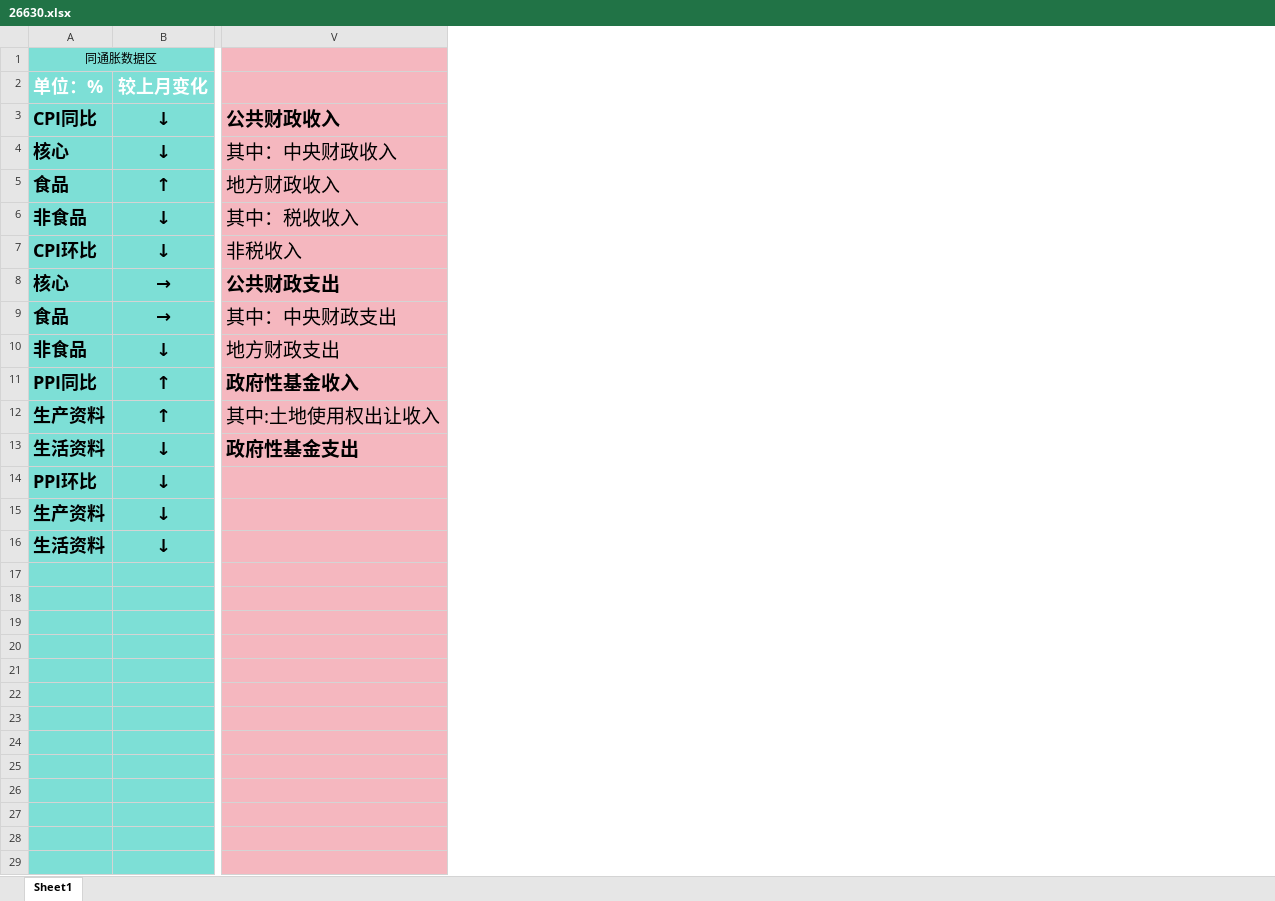
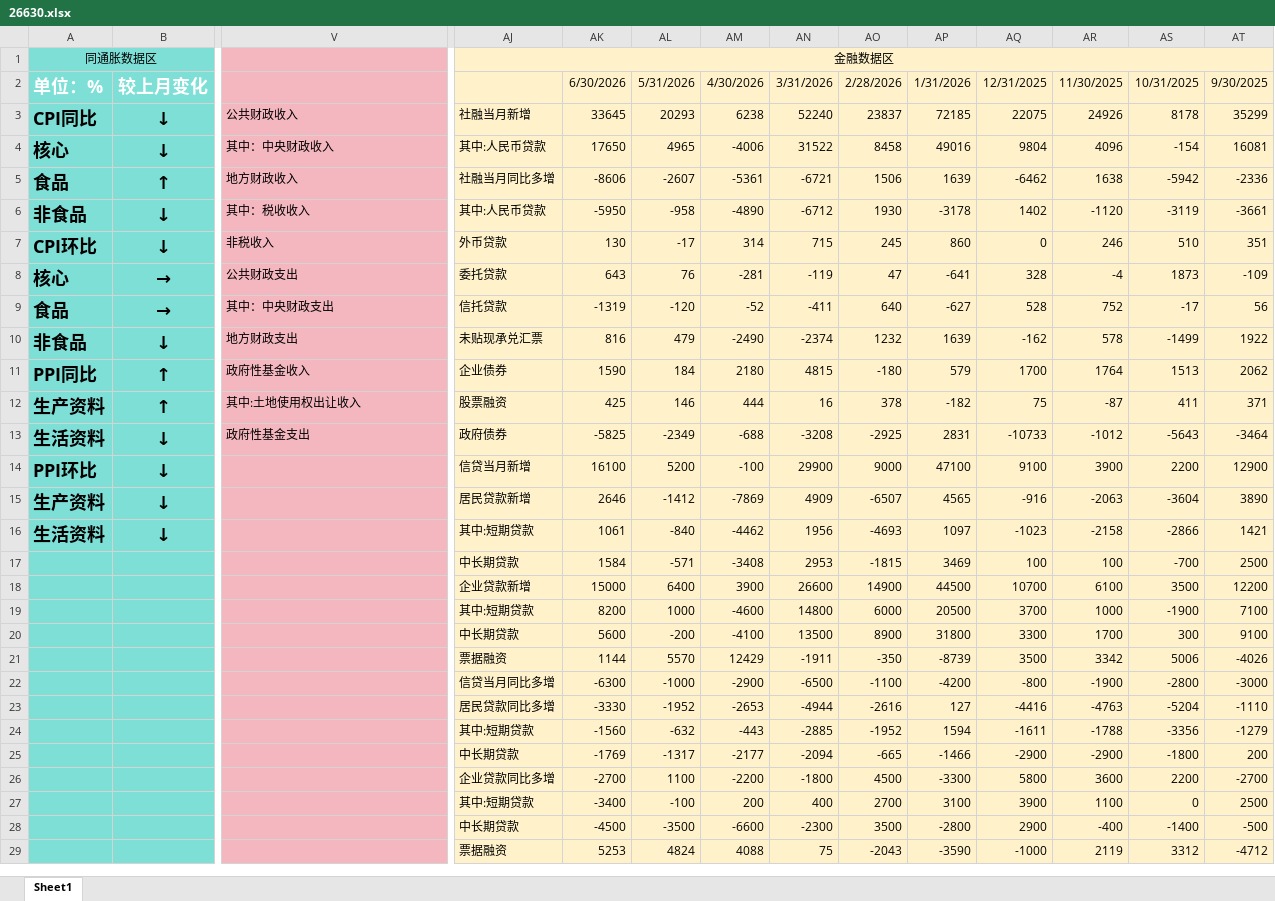
Before and after one commit to MlittleFriend/Data-Dashboard, an Excel workbook: 26630.xlsx, sheet Sheet1, drawn as a sheet; only a part is shown, gaps mark what is left out; values as stored, in another font and other column widths than the file's, no borders; charts and pictures and conditional formats not drawn; rows hold the shown columns only; the diff covers the shown part only; the diff names each change by its address in the sheet, - before the commit and + after, or states it on an @@ line.

```diff
--- a/26630.xlsx (sheet Sheet1)
+++ b/26630.xlsx (sheet Sheet1)
+column AJ, rows 1-29: 金融数据区 |  | 社融当月新增 | 其中:人民币贷款 | 社融当月同比多增 | 其中:人民币贷款 | 外币贷款 | 委托贷款 | 信托贷款 | 未贴现承兑汇票 | 企业债券 | 股票融资 | 政府债券 | 信贷当月新增 | 居民贷款新增 | 其中:短期贷款 | 中长期贷款 | 企业贷款新增 | 其中:短期贷款 | 中长期贷款 | 票据融资 | 信贷当月同比多增 | 居民贷款同比多增 | 其中:短期贷款 | 中长期贷款 | 企业贷款同比多增 | 其中:短期贷款 | 中长期贷款 | 票据融资
+column AK, rows 2-29: 6/30/2026 | 33645 | 17650 | -8606 | -5950 | 130 | 643 | -1319 | 816 | 1590 | 425 | -5825 | 16100 | 2646 | 1061 | 1584 | 15000 | 8200 | 5600 | 1144 | -6300 | -3330 | -1560 | -1769 | -2700 | -3400 | -4500 | 5253
+column AL, rows 2-29: 5/31/2026 | 20293 | 4965 | -2607 | -958 | -17 | 76 | -120 | 479 | 184 | 146 | -2349 | 5200 | -1412 | -840 | -571 | 6400 | 1000 | -200 | 5570 | -1000 | -1952 | -632 | -1317 | 1100 | -100 | -3500 | 4824
+column AM, rows 2-29: 4/30/2026 | 6238 | -4006 | -5361 | -4890 | 314 | -281 | -52 | -2490 | 2180 | 444 | -688 | -100 | -7869 | -4462 | -3408 | 3900 | -4600 | -4100 | 12429 | -2900 | -2653 | -443 | -2177 | -2200 | 200 | -6600 | 4088
+column AN, rows 2-29: 3/31/2026 | 52240 | 31522 | -6721 | -6712 | 715 | -119 | -411 | -2374 | 4815 | 16 | -3208 | 29900 | 4909 | 1956 | 2953 | 26600 | 14800 | 13500 | -1911 | -6500 | -4944 | -2885 | -2094 | -1800 | 400 | -2300 | 75
+column AO, rows 2-29: 2/28/2026 | 23837 | 8458 | 1506 | 1930 | 245 | 47 | 640 | 1232 | -180 | 378 | -2925 | 9000 | -6507 | -4693 | -1815 | 14900 | 6000 | 8900 | -350 | -1100 | -2616 | -1952 | -665 | 4500 | 2700 | 3500 | -2043
+column AP, rows 2-29: 1/31/2026 | 72185 | 49016 | 1639 | -3178 | 860 | -641 | -627 | 1639 | 579 | -182 | 2831 | 47100 | 4565 | 1097 | 3469 | 44500 | 20500 | 31800 | -8739 | -4200 | 127 | 1594 | -1466 | -3300 | 3100 | -2800 | -3590
+column AQ, rows 2-29: 12/31/2025 | 22075 | 9804 | -6462 | 1402 | 0 | 328 | 528 | -162 | 1700 | 75 | -10733 | 9100 | -916 | -1023 | 100 | 10700 | 3700 | 3300 | 3500 | -800 | -4416 | -1611 | -2900 | 5800 | 3900 | 2900 | -1000
+column AR, rows 2-29: 11/30/2025 | 24926 | 4096 | 1638 | -1120 | 246 | -4 | 752 | 578 | 1764 | -87 | -1012 | 3900 | -2063 | -2158 | 100 | 6100 | 1000 | 1700 | 3342 | -1900 | -4763 | -1788 | -2900 | 3600 | 1100 | -400 | 2119
+column AS, rows 2-29: 10/31/2025 | 8178 | -154 | -5942 | -3119 | 510 | 1873 | -17 | -1499 | 1513 | 411 | -5643 | 2200 | -3604 | -2866 | -700 | 3500 | -1900 | 300 | 5006 | -2800 | -5204 | -3356 | -1800 | 2200 | 0 | -1400 | 3312
+column AT, rows 2-29: 9/30/2025 | 35299 | 16081 | -2336 | -3661 | 351 | -109 | 56 | 1922 | 2062 | 371 | -3464 | 12900 | 3890 | 1421 | 2500 | 12200 | 7100 | 9100 | -4026 | -3000 | -1110 | -1279 | 200 | -2700 | 2500 | -500 | -4712
-V3 bold: on
+V3 bold: off
@@ V3:V13 text size: smaller @@
-V8 bold: on
+V8 bold: off
-V11 bold: on
+V11 bold: off
-V13 bold: on
+V13 bold: off
-row 17: (empty)
+row 17:  |  |  | 中长期贷款 | 1584 | -571 | -3408 | 2953 | -1815 | 3469 | 100 | 100 | -700 | 2500
-row 18: (empty)
+row 18:  |  |  | 企业贷款新增 | 15000 | 6400 | 3900 | 26600 | 14900 | 44500 | 10700 | 6100 | 3500 | 12200
-row 19: (empty)
+row 19:  |  |  | 其中:短期贷款 | 8200 | 1000 | -4600 | 14800 | 6000 | 20500 | 3700 | 1000 | -1900 | 7100
-row 20: (empty)
+row 20:  |  |  | 中长期贷款 | 5600 | -200 | -4100 | 13500 | 8900 | 31800 | 3300 | 1700 | 300 | 9100
-row 21: (empty)
+row 21:  |  |  | 票据融资 | 1144 | 5570 | 12429 | -1911 | -350 | -8739 | 3500 | 3342 | 5006 | -4026
-row 22: (empty)
+row 22:  |  |  | 信贷当月同比多增 | -6300 | -1000 | -2900 | -6500 | -1100 | -4200 | -800 | -1900 | -2800 | -3000
-row 23: (empty)
+row 23:  |  |  | 居民贷款同比多增 | -3330 | -1952 | -2653 | -4944 | -2616 | 127 | -4416 | -4763 | -5204 | -1110
-row 24: (empty)
+row 24:  |  |  | 其中:短期贷款 | -1560 | -632 | -443 | -2885 | -1952 | 1594 | -1611 | -1788 | -3356 | -1279
-row 25: (empty)
+row 25:  |  |  | 中长期贷款 | -1769 | -1317 | -2177 | -2094 | -665 | -1466 | -2900 | -2900 | -1800 | 200
-row 26: (empty)
+row 26:  |  |  | 企业贷款同比多增 | -2700 | 1100 | -2200 | -1800 | 4500 | -3300 | 5800 | 3600 | 2200 | -2700
-row 27: (empty)
+row 27:  |  |  | 其中:短期贷款 | -3400 | -100 | 200 | 400 | 2700 | 3100 | 3900 | 1100 | 0 | 2500
-row 28: (empty)
+row 28:  |  |  | 中长期贷款 | -4500 | -3500 | -6600 | -2300 | 3500 | -2800 | 2900 | -400 | -1400 | -500
-row 29: (empty)
+row 29:  |  |  | 票据融资 | 5253 | 4824 | 4088 | 75 | -2043 | -3590 | -1000 | 2119 | 3312 | -4712
```
Also changed, not shown: 87 removed rows and 99 edited cells elsewhere in this sheet, charts or pictures, 4 other files.
